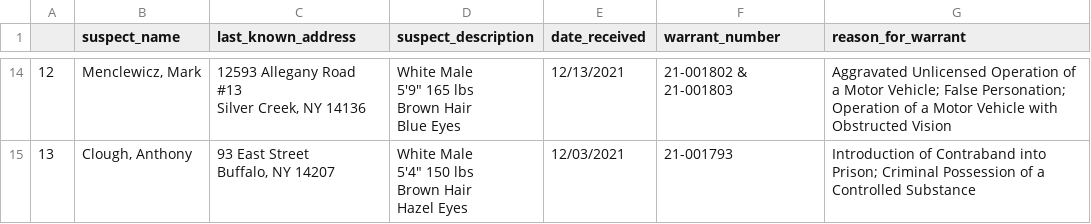
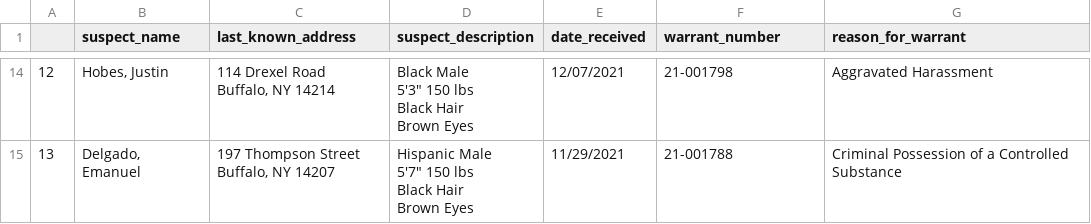
Before and after one commit to marypasciak/warrants-automatic-scraper, a CSV file: warrants.csv, drawn as a sheet; only a part is shown, gaps mark what is left out; ↵ is a line break in a cell; the diff covers the shown part only; the diff names each change by its address in the sheet, - before the commit and + after, or states it on an @@ line.

```diff
--- a/warrants.csv
+++ b/warrants.csv
-B14 (suspect_name): Menclewicz, Mark
+B14 (suspect_name): Hobes, Justin
-C14 (last_known_address): 12593 Allegany Road #13 ↵ Silver Creek, NY 14136
+C14 (last_known_address): 114 Drexel Road ↵ Buffalo, NY 14214
-D14 (suspect_description): White Male ↵ 5'9" 165 lbs ↵ Brown Hair ↵ Blue Eyes
+D14 (suspect_description): Black Male ↵ 5'3" 150 lbs ↵ Black Hair ↵ Brown Eyes
-E14 (date_received): 12/13/2021
+E14 (date_received): 12/07/2021
-F14 (warrant_number): 21-001802 & 21-001803
+F14 (warrant_number): 21-001798
-G14 (reason_for_warrant): Aggravated Unlicensed Operation of a Motor Vehicle; False Personation; Operation of a Motor Vehicle with Obstructed Vision
+G14 (reason_for_warrant): Aggravated Harassment
-B15 (suspect_name): Clough, Anthony
+B15 (suspect_name): Delgado, Emanuel
-C15 (last_known_address): 93 East Street ↵ Buffalo, NY 14207
+C15 (last_known_address): 197 Thompson Street ↵ Buffalo, NY 14207
-D15 (suspect_description): White Male ↵ 5'4" 150 lbs ↵ Brown Hair ↵ Hazel Eyes
+D15 (suspect_description): Hispanic Male ↵ 5'7" 150 lbs ↵ Black Hair ↵ Brown Eyes
-E15 (date_received): 12/03/2021
+E15 (date_received): 11/29/2021
-F15 (warrant_number): 21-001793
+F15 (warrant_number): 21-001788
-G15 (reason_for_warrant): Introduction of Contraband into Prison; Criminal Possession…
+G15 (reason_for_warrant): Criminal Possession…
```
Also changed, not shown: 55 edited cells elsewhere in this file.
